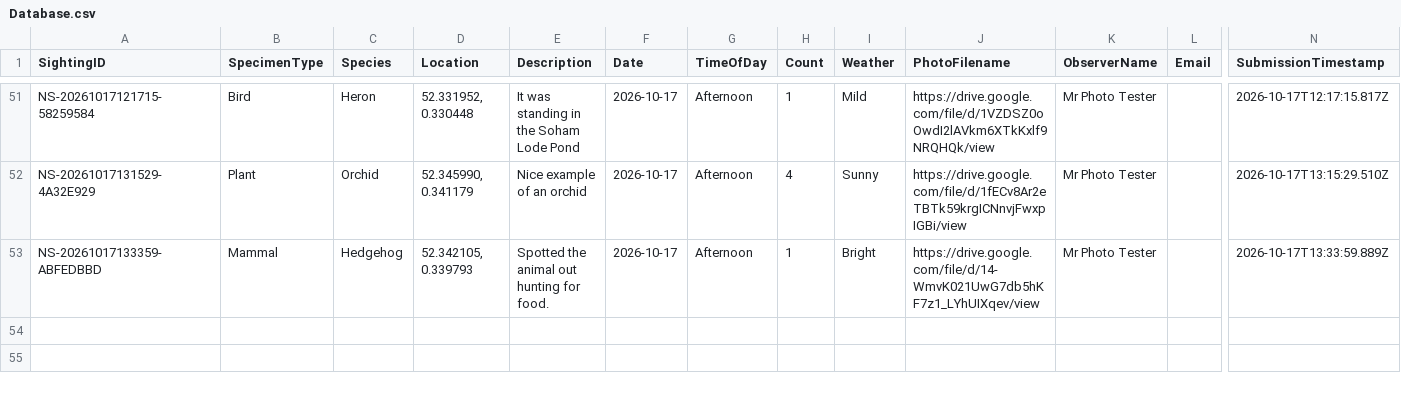
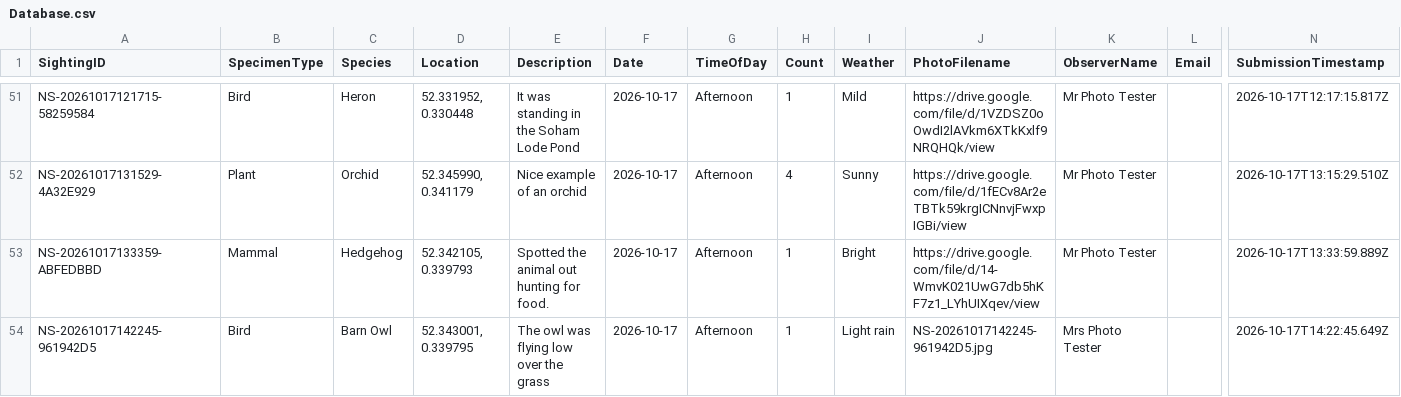
Before and after one commit to davidaitchison13/Nature-Soham, a CSV file: Database.csv, drawn as a sheet; only a part is shown, gaps mark what is left out; rows hold the shown columns only; the diff names each change by its address in the sheet, - before the commit and + after, or states it on an @@ line.

```diff
--- a/Database.csv
+++ b/Database.csv
+row 54: NS-20261017142245-961942D5 | Bird | Barn Owl | 52.343001, 0.339795 | The owl was flying low over the grass | 2026-10-17 | Afternoon | 1 | Light rain | NS-20261017142245-961942D5.jpg | Mrs Photo Tester |  | 2026-10-17T14:22:45.649Z
```
